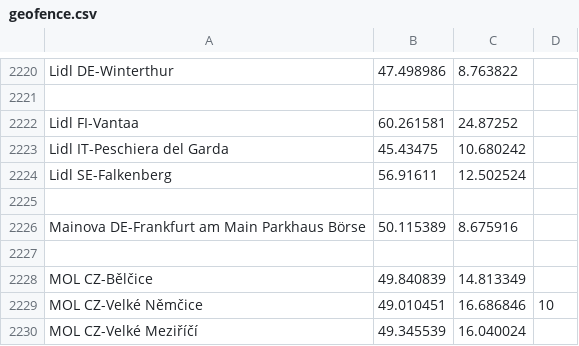
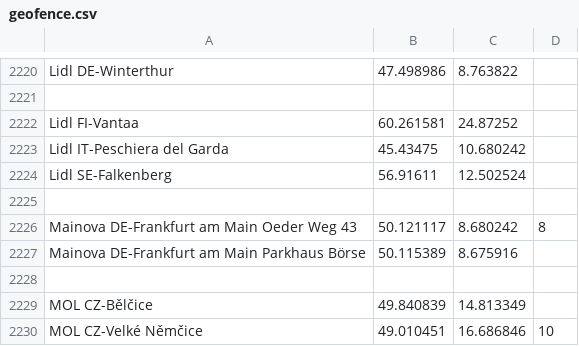
Before and after one commit to bassmaster187/TeslaLogger, a CSV file: TeslaLogger/bin/geofence.csv, drawn as a sheet; only a part is shown, gaps mark what is left out; the shorter side is filled out with more unchanged rows; the diff names each change by its address in the sheet, - before the commit and + after, or states it on an @@ line.

Commit message:
Update geofence.csv

```diff
--- a/TeslaLogger/bin/geofence.csv
+++ b/TeslaLogger/bin/geofence.csv
+row 2226: Mainova DE-Frankfurt am Main Oeder Weg 43 | 50.121117 | 8.680242 | 8
```
